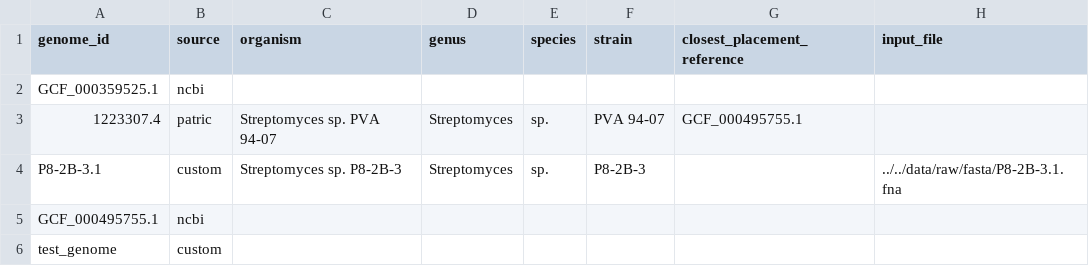
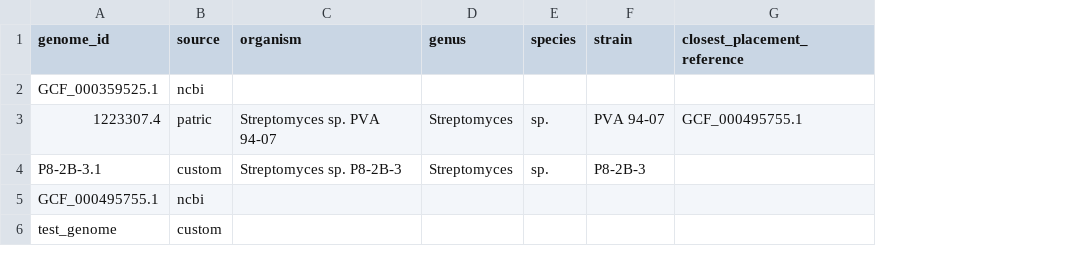
Before and after one commit to NBChub/bgcflow, a CSV file: .examples/_pep_example/samples.csv, drawn as a sheet; the diff names each change by its address in the sheet, - before the commit and + after, or states it on an @@ line.

```diff
--- a/.examples/_pep_example/samples.csv
+++ b/.examples/_pep_example/samples.csv
-column H (input_file), row 4: ../../data/raw/fasta/P8-2B-3.1.fna
```
Also changed, not shown: 7 other files.
